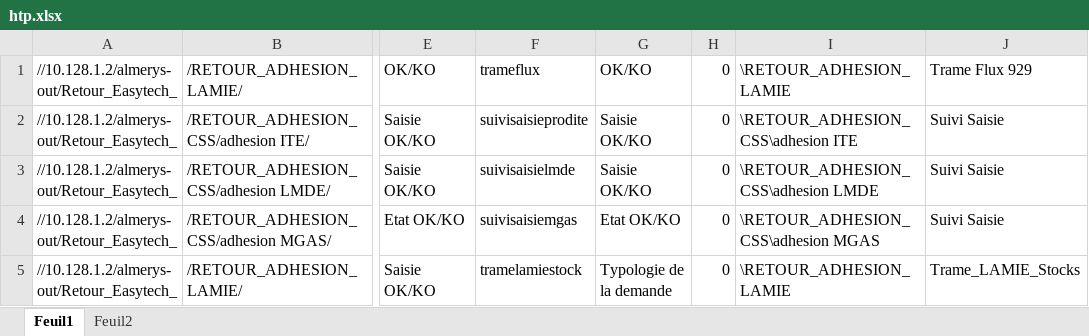
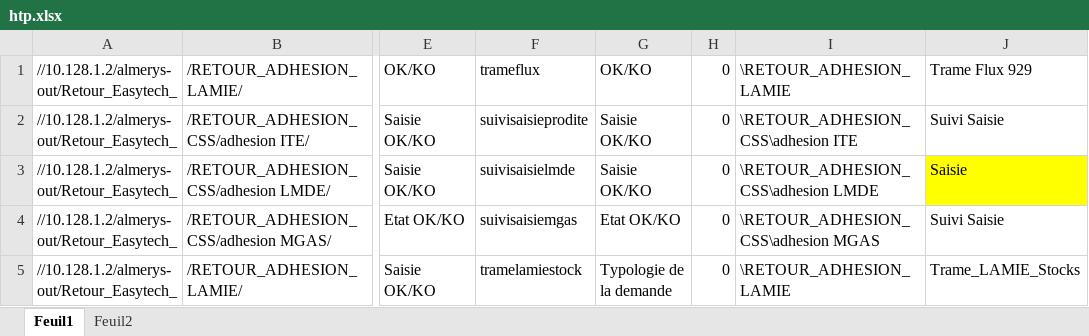
Before and after one commit to FelanaRakotoarijaona/Automatisation-reporting, an Excel workbook: htp.xlsx, sheet Feuil1, drawn as a sheet; only a part is shown, gaps mark what is left out; values as stored, in another font and other column widths than the file's, no borders; the diff names each change by its address in the sheet, - before the commit and + after, or states it on an @@ line.

```diff
--- a/htp.xlsx (sheet Feuil1)
+++ b/htp.xlsx (sheet Feuil1)
-J3: Suivi Saisie
+J3: Saisie
-J3 fill: none
+J3 fill: #FFFF00
```
Also changed, not shown: Inovcom.xlsx, ReportingContetieux.xlsx, 15 other files.
